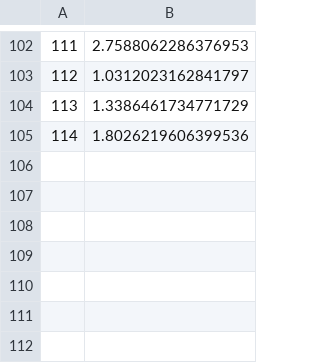
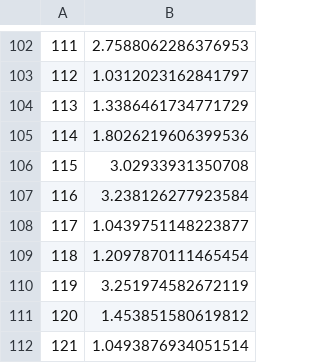
Before and after one commit to Poissons/myCloud, a CSV file: cloud/data/10_21_6/dqn/loss_hist.csv, drawn as a sheet; only a part is shown, gaps mark what is left out.

```diff
--- a/cloud/data/10_21_6/dqn/loss_hist.csv
+++ b/cloud/data/10_21_6/dqn/loss_hist.csv
@@ -105 +105,8 @@
 114,1.8026219606399536
+115,3.02933931350708
+116,3.238126277923584
+117,1.0439751148223877
+118,1.2097870111465454
+119,3.251974582672119
+120,1.453851580619812
+121,1.0493876934051514
```
Also changed, not shown: cloud/data/10_21_6/dqn/reward_hist.csv, 6 other files.
